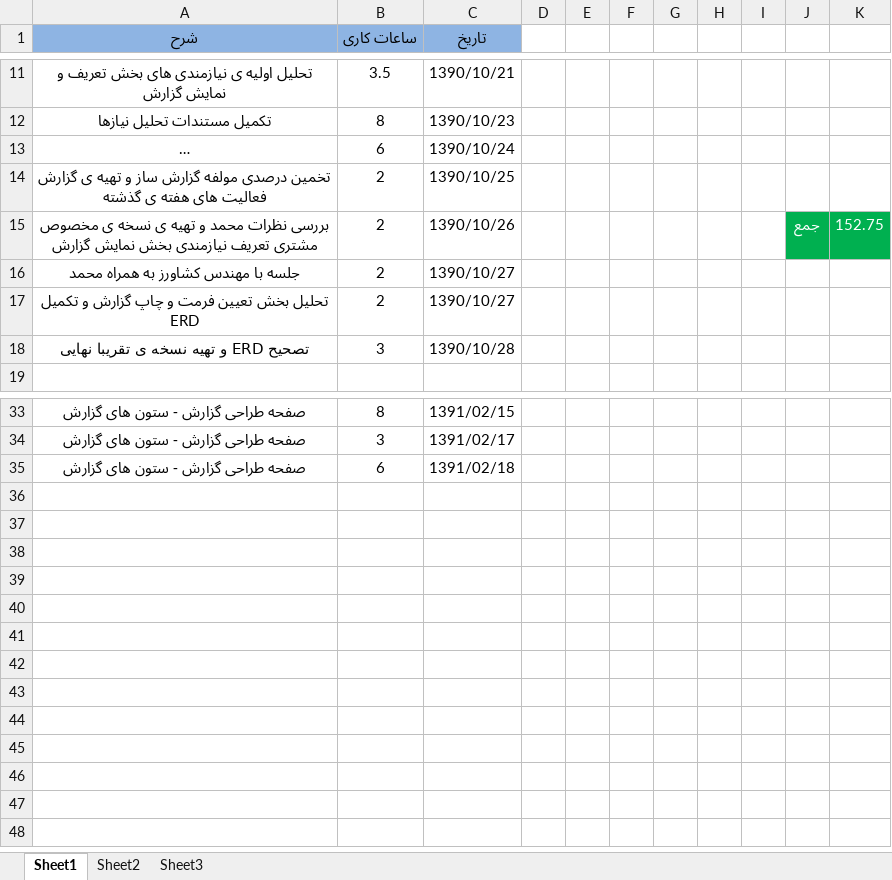
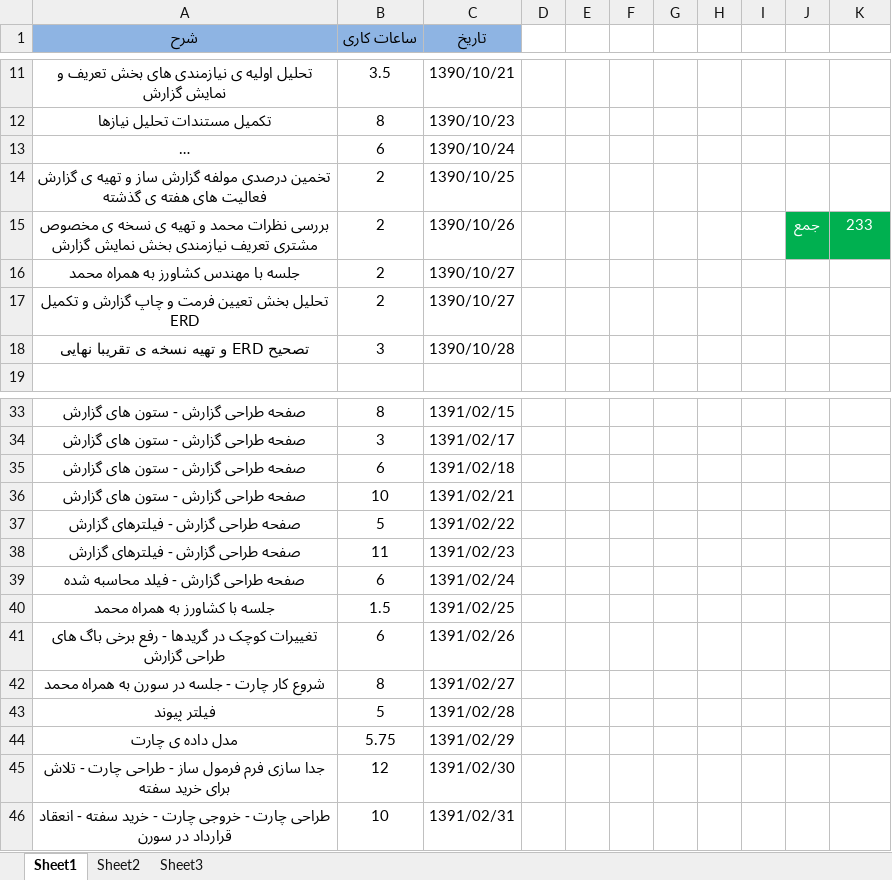
Before and after one commit to mdashti/EURB, an Excel workbook: trunk/doc/Timesheet/Alireza-TimeSheet.xlsx, sheet Sheet1, drawn as a sheet; only a part is shown, gaps mark what is left out; long unchanged cells end in …; values as stored, in another font and other column widths than the file's, no borders; the diff names each change by its address in the sheet, - before the commit and + after, or states it on an @@ line.

Commit message:
Alireza-TimeSheet.xlsx updated
git-svn-id: svn://localhost@150 f1514e4e-b68a-44c6-9dea-45284c435795

```diff
--- a/trunk/doc/Timesheet/Alireza-TimeSheet.xlsx (sheet Sheet1)
+++ b/trunk/doc/Timesheet/Alireza-TimeSheet.xlsx (sheet Sheet1)
-K15: 152.75
+K15: 233
+row 36: صفحه طراحی گزارش - ستون های گزارش | 10 | 1391/02/21
+row 37: صفحه طراحی گزارش - فیلترهای گزارش | 5 | 1391/02/22
+row 38: صفحه طراحی گزارش - فیلترهای گزارش | 11 | 1391/02/23
+row 39: صفحه طراحی گزارش - فیلد محاسبه شده | 6 | 1391/02/24
+row 40: جلسه با کشاورز به همراه محمد | 1.5 | 1391/02/25
+row 41: تغییرات کوچک در گریدها - رفع برخی باگ های طراحی گزارش | 6 | 1391/02/26
+row 42: شروع کار چارت - جلسه در سورن به همراه محمد | 8 | 1391/02/27
+row 43: فیلتر پیوند | 5 | 1391/02/28
+row 44: مدل داده ی چارت | 5.75 | 1391/02/29
+row 45: جدا سازی فرم فرمول ساز - طراحی چارت - تلاش برای خرید سفته | 12 | 1391/02/30
+row 46: طراحی چارت - خروجی چارت - خرید سفته - انعقاد قرارداد در سورن | 10 | 1391/02/31
```
